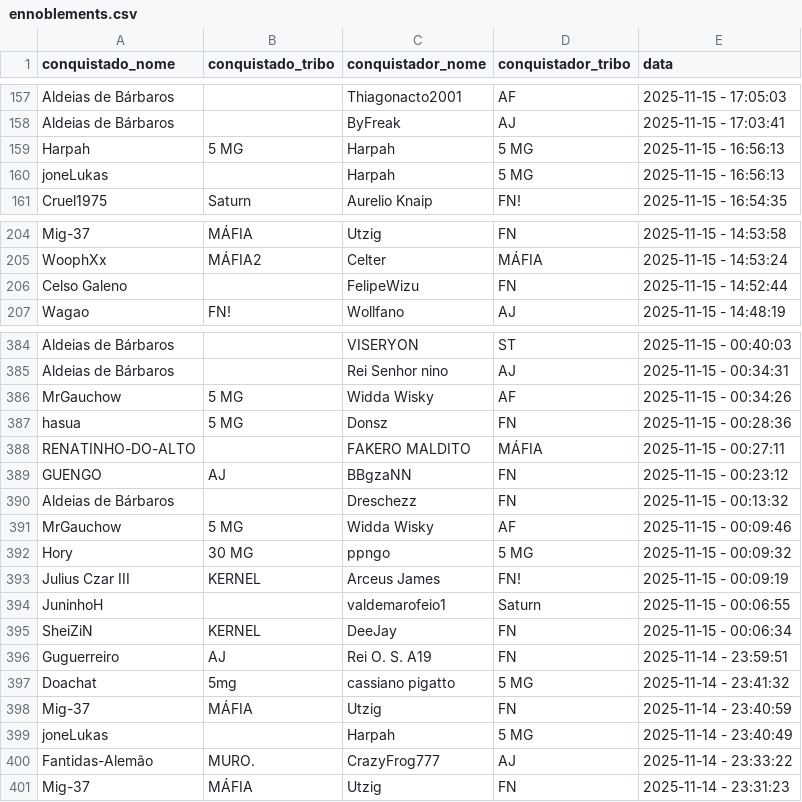
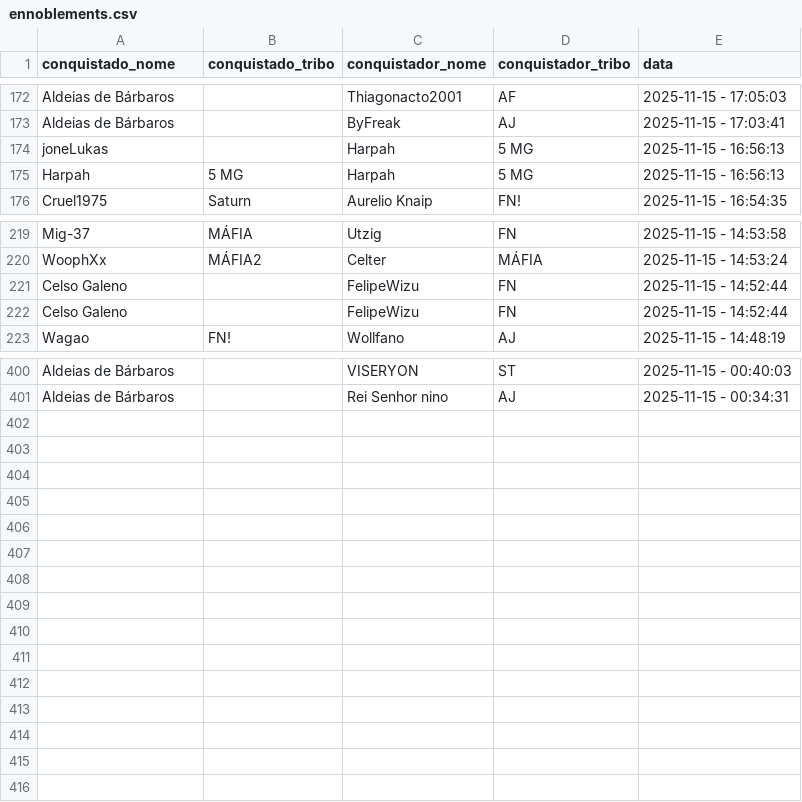
Before and after one commit to pedrodnsilveira/dashboardTW, a CSV file: ennoblements.csv, drawn as a sheet; only a part is shown, gaps mark what is left out; the diff covers the shown part only.

Commit message:
General commit

```diff
--- a/ennoblements.csv
+++ b/ennoblements.csv
@@ -158,4 +173,4 @@ Aldeias de Bárbaros;;Thiagonacto2001;AF;2025-11-15 - 17:05:03
 Aldeias de Bárbaros;;ByFreak;AJ;2025-11-15 - 17:03:41
+joneLukas;;Harpah;5 MG;2025-11-15 - 16:56:13
 Harpah;5 MG;Harpah;5 MG;2025-11-15 - 16:56:13
-joneLukas;;Harpah;5 MG;2025-11-15 - 16:56:13
 Cruel1975;Saturn;Aurelio Knaip;FN!;2025-11-15 - 16:54:35
@@ -205,2 +220,3 @@ Mig-37;MÁFIA;Utzig;FN;2025-11-15 - 14:53:58
 WoophXx;MÁFIA2;Celter;MÁFIA;2025-11-15 - 14:53:24
+Celso Galeno;;FelipeWizu;FN;2025-11-15 - 14:52:44
 Celso Galeno;;FelipeWizu;FN;2025-11-15 - 14:52:44
@@ -385,17 +401 @@ Aldeias de Bárbaros;;VISERYON;ST;2025-11-15 - 00:40:03
 Aldeias de Bárbaros;;Rei Senhor nino;AJ;2025-11-15 - 00:34:31
-MrGauchow;5 MG;Widda Wisky;AF;2025-11-15 - 00:34:26
-hasua;5 MG;Donsz;FN;2025-11-15 - 00:28:36
-RENATINHO-DO-ALTO;;FAKERO MALDITO;MÁFIA;2025-11-15 - 00:27:11
-GUENGO;AJ;BBgzaNN;FN;2025-11-15 - 00:23:12
-Aldeias de Bárbaros;;Dreschezz;FN;2025-11-15 - 00:13:32
-MrGauchow;5 MG;Widda Wisky;AF;2025-11-15 - 00:09:46
-Hory;30 MG;ppngo;5 MG;2025-11-15 - 00:09:32
-Julius Czar III;KERNEL;Arceus James;FN!;2025-11-15 - 00:09:19
-JuninhoH;;valdemarofeio1;Saturn;2025-11-15 - 00:06:55
-SheiZiN;KERNEL;DeeJay;FN;2025-11-15 - 00:06:34
-Guguerreiro;AJ;Rei O. S. A19;FN;2025-11-14 - 23:59:51
-Doachat;5mg;cassiano pigatto;5 MG;2025-11-14 - 23:41:32
-Mig-37;MÁFIA;Utzig;FN;2025-11-14 - 23:40:59
-joneLukas;;Harpah;5 MG;2025-11-14 - 23:40:49
-Fantidas-Alemão;MURO.;CrazyFrog777;AJ;2025-11-14 - 23:33:22
-Mig-37;MÁFIA;Utzig;FN;2025-11-14 - 23:31:23
```
Also changed, not shown: 15 added rows and 3 moved rows elsewhere in this file.
